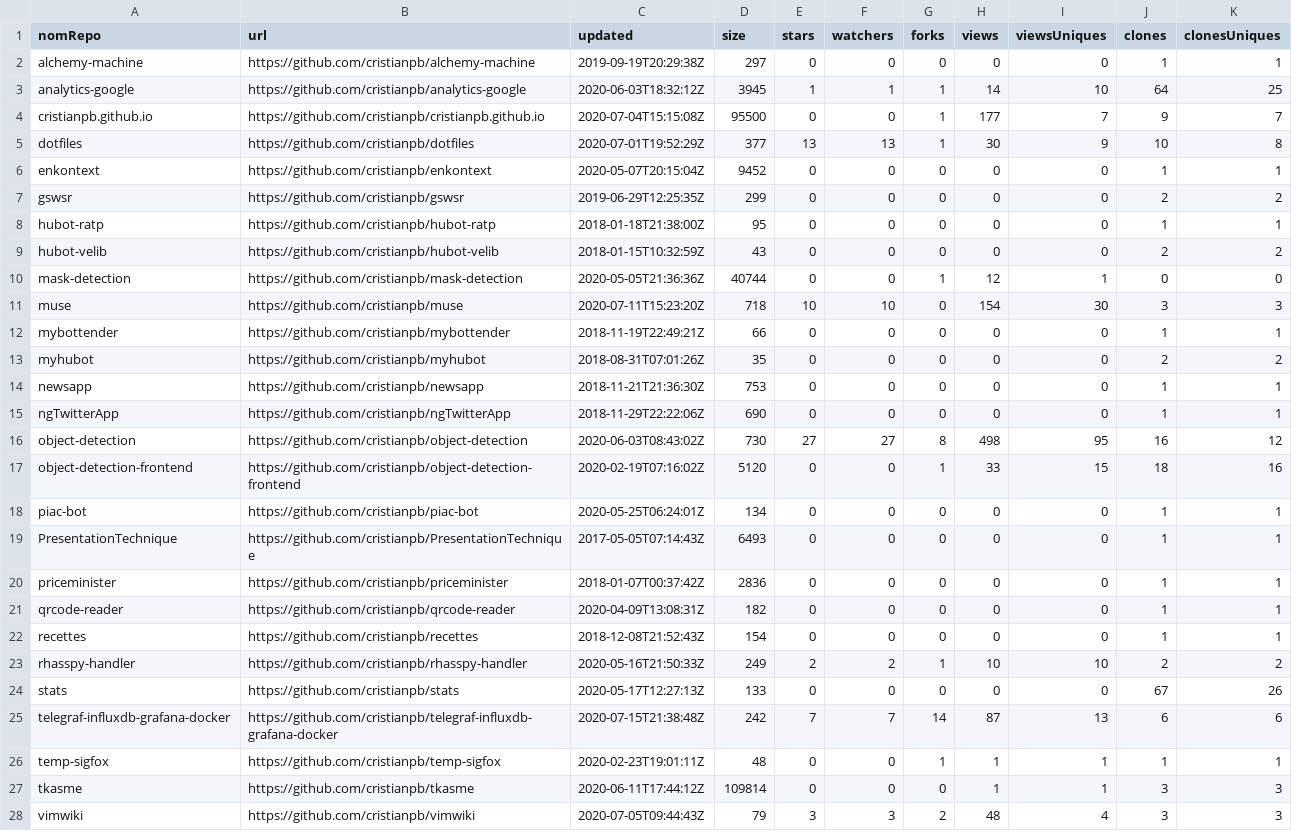
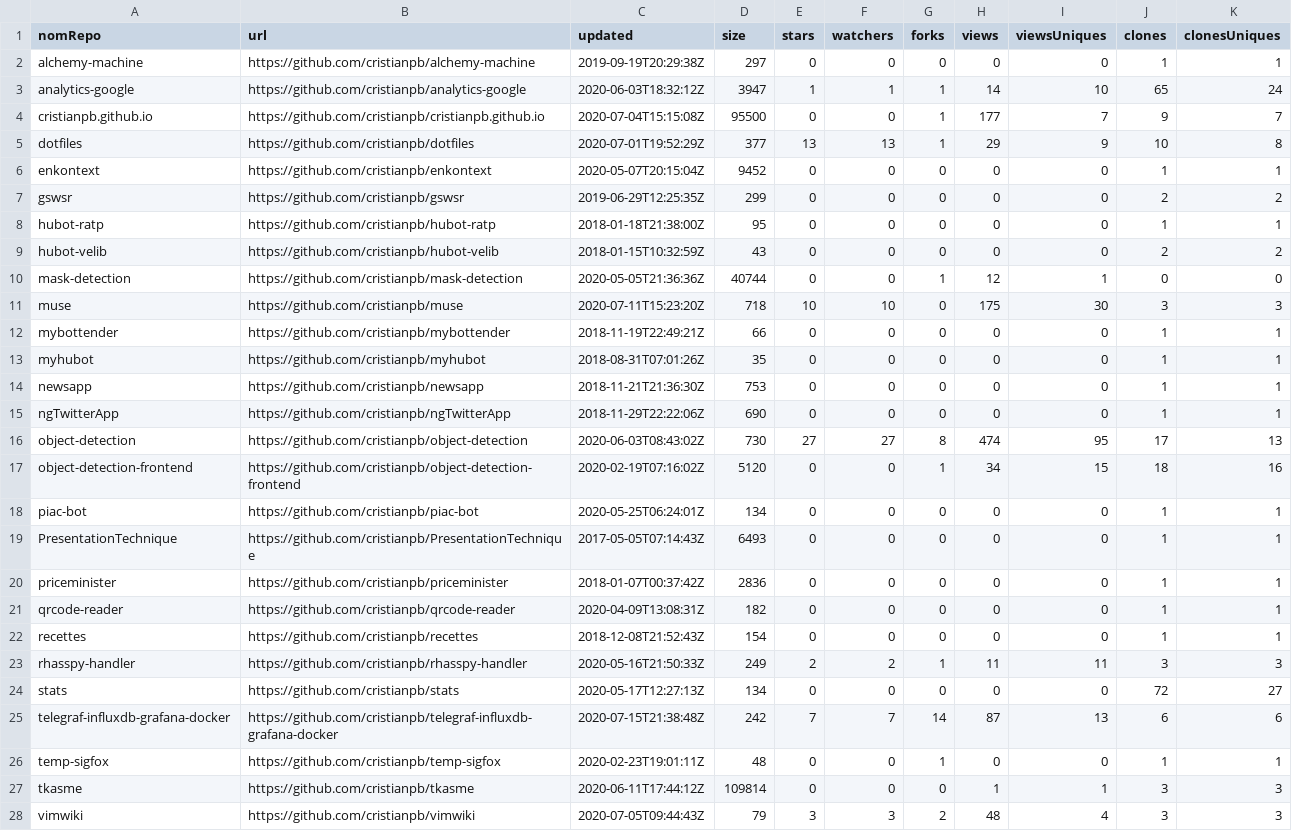
Before and after one commit to cristianpb/stats, a CSV file: github-repositories.csv, drawn as a sheet.

```diff
--- a/github-repositories.csv
+++ b/github-repositories.csv
@@ -2,5 +2,5 @@ nomRepo,url,updated,size,stars,watchers,forks,views,viewsUniques,clones,clonesUn
 alchemy-machine,https://github.com/cristianpb/alchemy-machine,2019-09-19T20:29:38Z,297,0,0,0,0,0,1,1
-analytics-google,https://github.com/cristianpb/analytics-google,2020-06-03T18:32:12Z,3945,1,1,1,14,10,64,25
+analytics-google,https://github.com/cristianpb/analytics-google,2020-06-03T18:32:12Z,3947,1,1,1,14,10,65,24
 cristianpb.github.io,https://github.com/cristianpb/cristianpb.github.io,2020-07-04T15:15:08Z,95500,0,0,1,177,7,9,7
-dotfiles,https://github.com/cristianpb/dotfiles,2020-07-01T19:52:29Z,377,13,13,1,30,9,10,8
+dotfiles,https://github.com/cristianpb/dotfiles,2020-07-01T19:52:29Z,377,13,13,1,29,9,10,8
 enkontext,https://github.com/cristianpb/enkontext,2020-05-07T20:15:04Z,9452,0,0,0,0,0,1,1
@@ -10,9 +10,9 @@ hubot-velib,https://github.com/cristianpb/hubot-velib,2018-01-15T10:32:59Z,43,0,
 mask-detection,https://github.com/cristianpb/mask-detection,2020-05-05T21:36:36Z,40744,0,0,1,12,1,0,0
-muse,https://github.com/cristianpb/muse,2020-07-11T15:23:20Z,718,10,10,0,154,30,3,3
+muse,https://github.com/cristianpb/muse,2020-07-11T15:23:20Z,718,10,10,0,175,30,3,3
 mybottender,https://github.com/cristianpb/mybottender,2018-11-19T22:49:21Z,66,0,0,0,0,0,1,1
-myhubot,https://github.com/cristianpb/myhubot,2018-08-31T07:01:26Z,35,0,0,0,0,0,2,2
+myhubot,https://github.com/cristianpb/myhubot,2018-08-31T07:01:26Z,35,0,0,0,0,0,1,1
 newsapp,https://github.com/cristianpb/newsapp,2018-11-21T21:36:30Z,753,0,0,0,0,0,1,1
 ngTwitterApp,https://github.com/cristianpb/ngTwitterApp,2018-11-29T22:22:06Z,690,0,0,0,0,0,1,1
-object-detection,https://github.com/cristianpb/object-detection,2020-06-03T08:43:02Z,730,27,27,8,498,95,16,12
-object-detection-frontend,https://github.com/cristianpb/object-detection-frontend,2020-02-19T07:16:02Z,5120,0,0,1,33,15,18,16
+object-detection,https://github.com/cristianpb/object-detection,2020-06-03T08:43:02Z,730,27,27,8,474,95,17,13
+object-detection-frontend,https://github.com/cristianpb/object-detection-frontend,2020-02-19T07:16:02Z,5120,0,0,1,34,15,18,16
 piac-bot,https://github.com/cristianpb/piac-bot,2020-05-25T06:24:01Z,134,0,0,0,0,0,1,1
@@ -22,6 +22,6 @@ qrcode-reader,https://github.com/cristianpb/qrcode-reader,2020-04-09T13:08:31Z,1
 recettes,https://github.com/cristianpb/recettes,2018-12-08T21:52:43Z,154,0,0,0,0,0,1,1
-rhasspy-handler,https://github.com/cristianpb/rhasspy-handler,2020-05-16T21:50:33Z,249,2,2,1,10,10,2,2
-stats,https://github.com/cristianpb/stats,2020-05-17T12:27:13Z,133,0,0,0,0,0,67,26
+rhasspy-handler,https://github.com/cristianpb/rhasspy-handler,2020-05-16T21:50:33Z,249,2,2,1,11,11,3,3
+stats,https://github.com/cristianpb/stats,2020-05-17T12:27:13Z,134,0,0,0,0,0,72,27
 telegraf-influxdb-grafana-docker,https://github.com/cristianpb/telegraf-influxdb-grafana-docker,2020-07-15T21:38:48Z,242,7,7,14,87,13,6,6
-temp-sigfox,https://github.com/cristianpb/temp-sigfox,2020-02-23T19:01:11Z,48,0,0,1,1,1,1,1
+temp-sigfox,https://github.com/cristianpb/temp-sigfox,2020-02-23T19:01:11Z,48,0,0,1,0,0,1,1
 tkasme,https://github.com/cristianpb/tkasme,2020-06-11T17:44:12Z,109814,0,0,0,1,1,3,3
```
Also changed, not shown: github-visits.csv.
